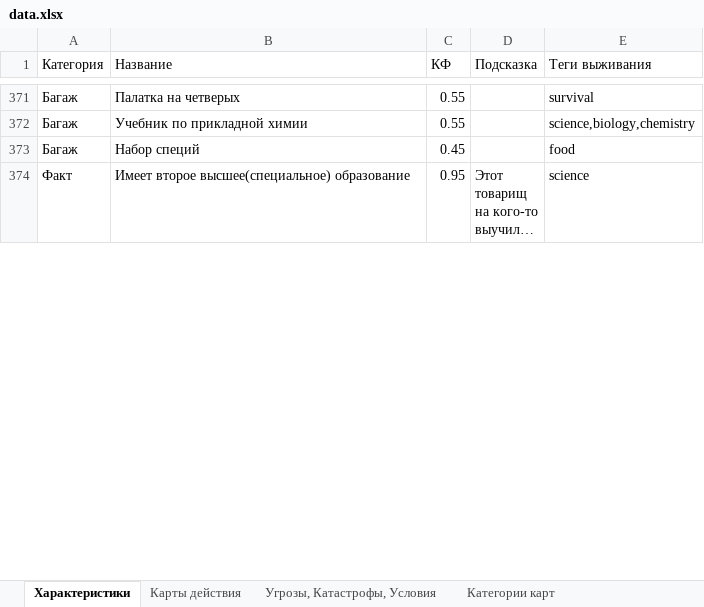
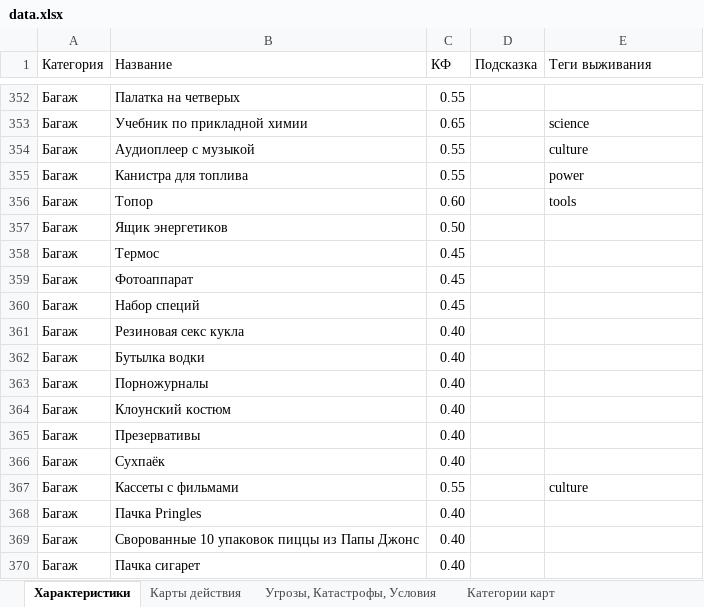
Before and after one commit to A1exanderKorn/bunker-online, an Excel workbook: server/data.xlsx, sheet Характеристики, drawn as a sheet; only a part is shown, gaps mark what is left out; the shorter side is filled out with more unchanged rows; long unchanged cells end in …; values as stored, in another font and other column widths than the file's, no borders; table styles not drawn; addresses are those after the commit; the diff covers the shown part only; the diff names each change by its address in the sheet, - before the commit and + after, or states it on an @@ line.

```diff
--- a/server/data.xlsx (sheet Характеристики)
+++ b/server/data.xlsx (sheet Характеристики)
-E352 (Теги выживания): survival
+E352 (Теги выживания): (empty)
-C353 (КФ): 0.55
+C353 (КФ): 0.65
-E353 (Теги выживания): science,biology,chemistry
+E353 (Теги выживания): science
+row 354: Багаж | Аудиоплеер с музыкой | 0.55 |  | culture
+row 355: Багаж | Канистра для топлива | 0.55 |  | power
+row 356: Багаж | Топор | 0.60 |  | tools
@@ row 330 moved to row 357: Багаж @@
+row 358: Багаж | Термос | 0.45
@@ row 332 moved to row 359: Багаж @@
-E360 (Теги выживания): food
+E360 (Теги выживания): (empty)
+row 361: Багаж | Резиновая секс кукла | 0.40
+row 362: Багаж | Бутылка водки | 0.40
+row 363: Багаж | Порножурналы | 0.40
@@ row 334 moved to row 364: Багаж @@
@@ row 335 moved to row 365: Багаж @@
+row 366: Багаж | Сухпаёк | 0.40
+row 367: Багаж | Кассеты с фильмами | 0.55 |  | culture
@@ row 338 moved to row 368: Багаж @@
+row 369: Багаж | Сворованные 10 упаковок пиццы из Папы Джонс | 0.40
+row 370: Багаж | Пачка сигарет | 0.40
```
Also changed, not shown: 26 added rows, 25 removed rows, 53 moved rows and 24 edited cells elsewhere in this sheet, sheet Угрозы, Катастрофы, Условия, 15 other files.
